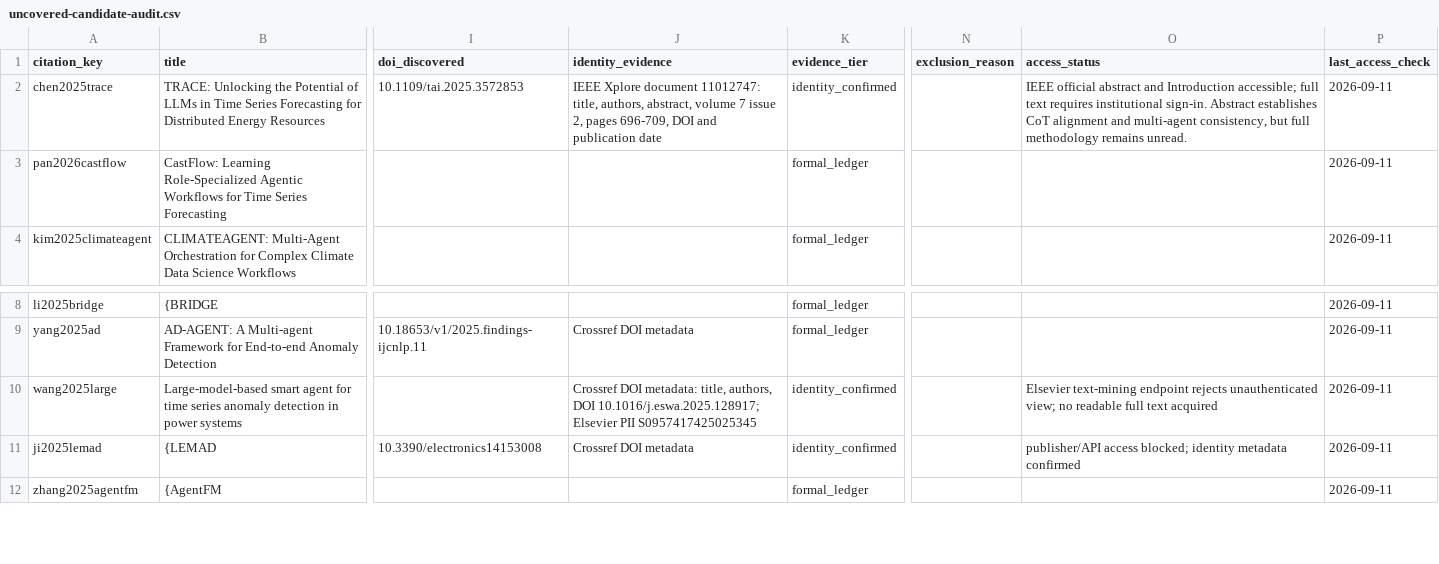
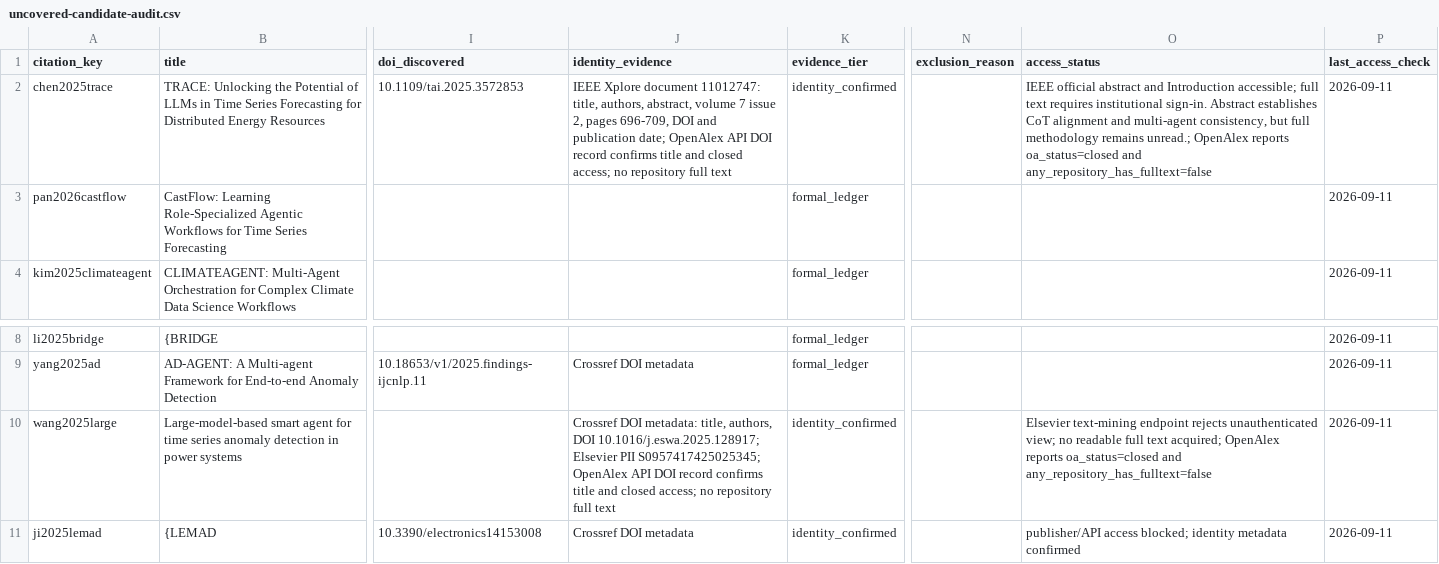
Before and after one commit to Minions-Land/Time-Series-Agents-Survey, a CSV file: references/reports/uncovered-candidate-audit.csv, drawn as a sheet; only a part is shown, gaps mark what is left out; the shorter side is filled out with more unchanged rows; the diff names each change by its address in the sheet, - before the commit and + after, or states it on an @@ line.

Commit message:
Record open metadata access audit

```diff
--- a/references/reports/uncovered-candidate-audit.csv
+++ b/references/reports/uncovered-candidate-audit.csv
-J2 (identity_evidence): …and publication date
+J2 (identity_evidence): …and publication date; OpenAlex API DOI record confirms title and closed access; no repository full text
-O2 (access_status): …methodology remains unread.
+O2 (access_status): …methodology remains unread.; OpenAlex reports oa_status=closed and any_repository_has_fulltext=false
-J10 (identity_evidence): …Elsevier PII S0957417425025345
+J10 (identity_evidence): …Elsevier PII S0957417425025345; OpenAlex API DOI record confirms title and closed access; no repository full text
-O10 (access_status): …full text acquired
+O10 (access_status): …full text acquired; OpenAlex reports oa_status=closed and any_repository_has_fulltext=false
```
